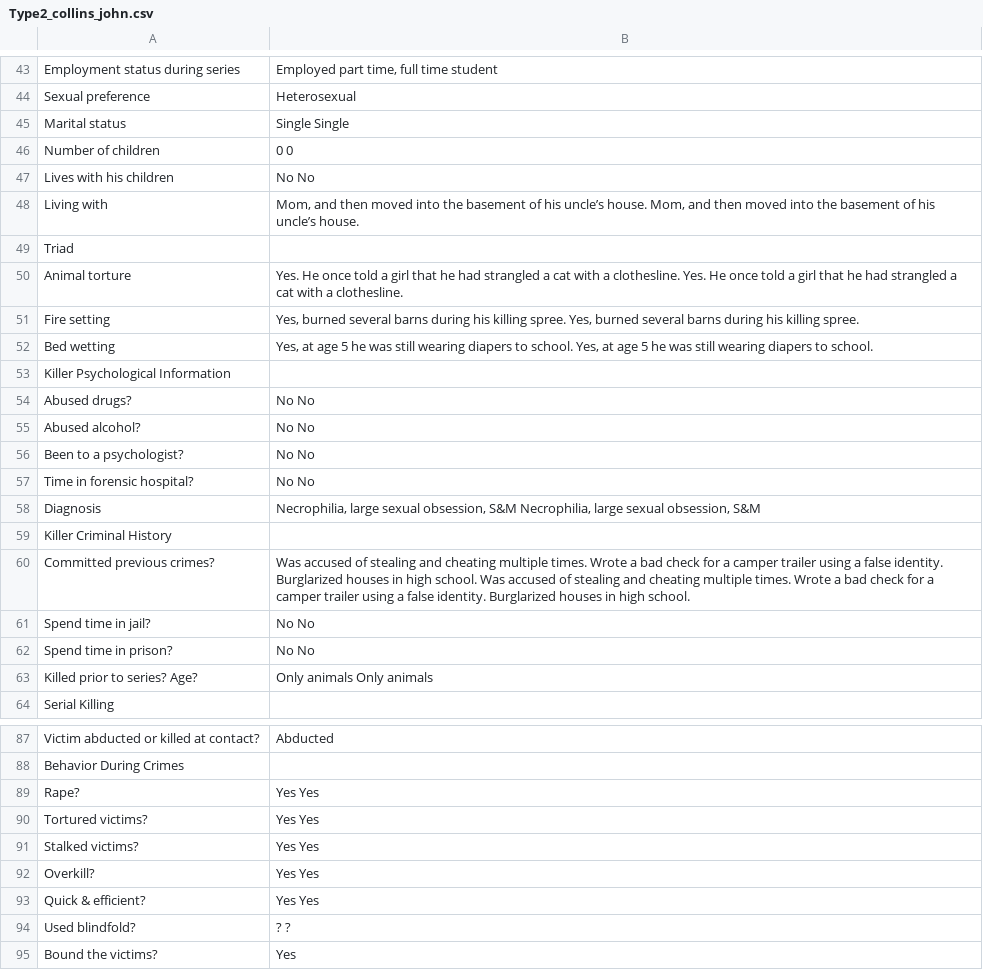
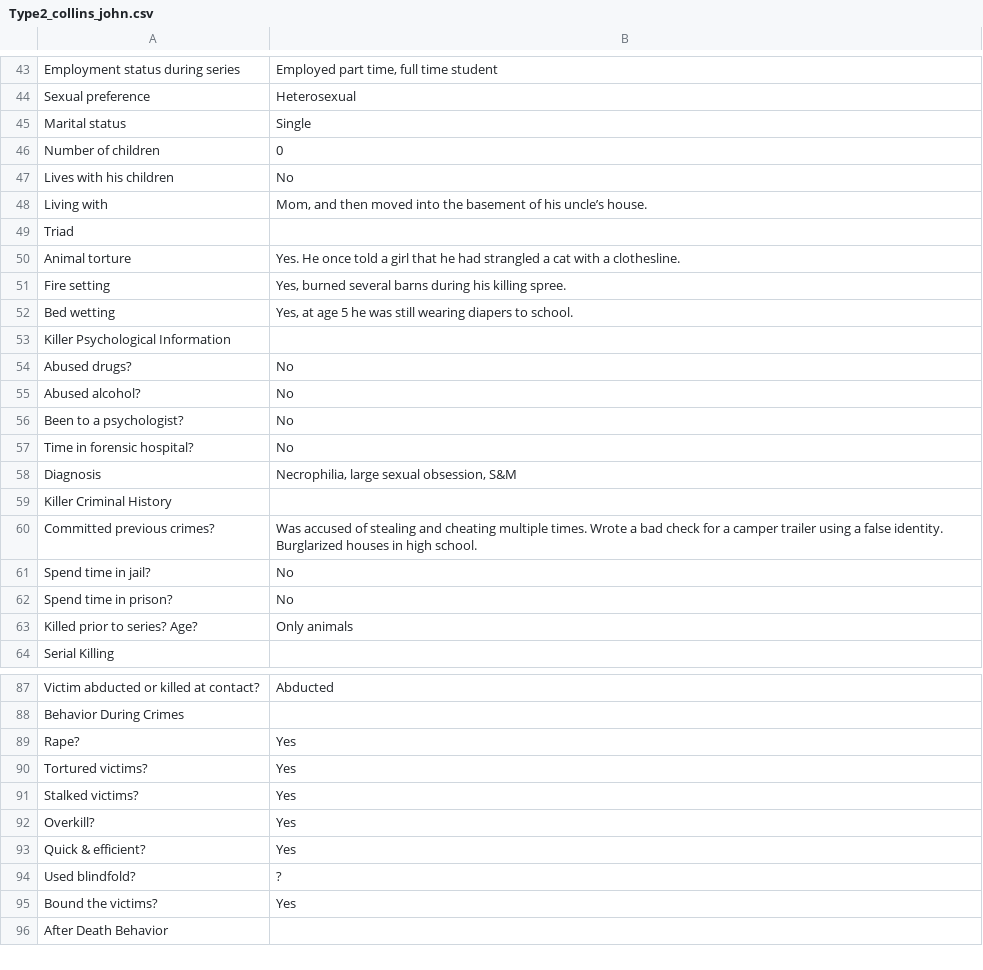
Before and after one commit to ajithksenthil/CrimeArchetypes, a CSV file: mnt/data/csv/Type2_collins_john.csv, drawn as a sheet; only a part is shown, gaps mark what is left out; the shorter side is filled out with more unchanged rows; the diff covers the shown part only.

Commit message:
CLEANED_Type2_collins_john.csv

```diff
--- a/mnt/data/csv/Type2_collins_john.csv
+++ b/mnt/data/csv/Type2_collins_john.csv
@@ -44,21 +44,21 @@ Employment status during series,"Employed part time, full time student"
 Sexual preference,Heterosexual
-Marital status,Single Single
-Number of children,0 0
-Lives with his children,No No
-Living with,"Mom, and then moved into the basement of his uncle’s house. Mom, and then moved into the basement of his uncle’s house."
+Marital status,Single
+Number of children,0
+Lives with his children,No
+Living with,"Mom, and then moved into the basement of his uncle’s house."
 Triad,
-Animal torture,Yes.  He once told a girl that he had strangled a cat with a clothesline. Yes.  He once told a girl that he had strangled a cat with a clothesline.
-Fire setting,"Yes, burned several barns during his killing spree. Yes, burned several barns during his killing spree."
-Bed wetting,"Yes, at age 5 he was still wearing diapers to school. Yes, at age 5 he was still wearing diapers to school."
+Animal torture,"Yes. He once told a girl that he had strangled a cat with a clothesline."
+Fire setting,"Yes, burned several barns during his killing spree."
+Bed wetting,"Yes, at age 5 he was still wearing diapers to school."
 Killer Psychological Information,
-Abused drugs?,No No
-Abused alcohol?,No No
-Been to a psychologist?,No No
-Time in forensic hospital?,No No
-Diagnosis,"Necrophilia, large sexual obsession, S&M Necrophilia, large sexual obsession, S&M"
+Abused drugs?,No
+Abused alcohol?,No
+Been to a psychologist?,No
+Time in forensic hospital?,No
+Diagnosis,"Necrophilia, large sexual obsession, S&M"
 Killer Criminal History,
-Committed previous crimes?,Was accused of stealing and cheating multiple times.  Wrote a bad check for a camper trailer using a false identity. Burglarized houses in high school. Was accused of stealing and cheating multiple times.  Wrote a bad check for a camper trailer using a false identity. Burglarized houses in high school.
-Spend time in jail?,No No
-Spend time in prison?,No No
-Killed prior to series?  Age?,Only animals Only animals
+Committed previous crimes?,"Was accused of stealing and cheating multiple times. Wrote a bad check for a camper trailer using a false identity. Burglarized houses in high school."
+Spend time in jail?,No
+Spend time in prison?,No
+Killed prior to series? Age?,"Only animals"
 Serial Killing,
@@ -88,8 +88,8 @@ Victim abducted or killed at contact?,Abducted
 Behavior During Crimes,
-Rape?,Yes Yes
-Tortured victims?,Yes Yes
-Stalked victims?,Yes Yes
-Overkill?,Yes Yes
-Quick & efficient?,Yes Yes
-Used blindfold?,? ?
+Rape?,Yes
+Tortured victims?,Yes
+Stalked victims?,Yes
+Overkill?,Yes
+Quick & efficient?,Yes
+Used blindfold?,?
 Bound the victims?,Yes
```
Also changed, not shown: 1 added row and 1 edited cell elsewhere in this file.
